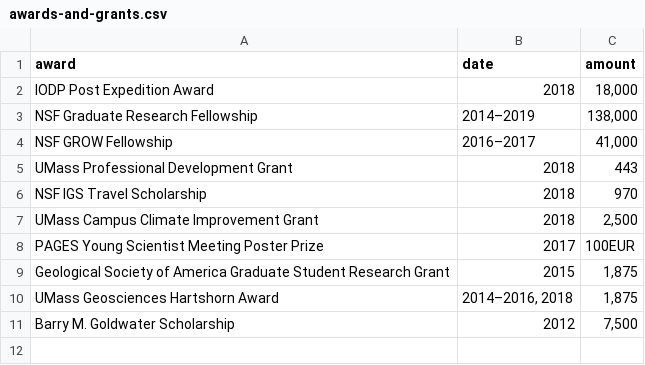
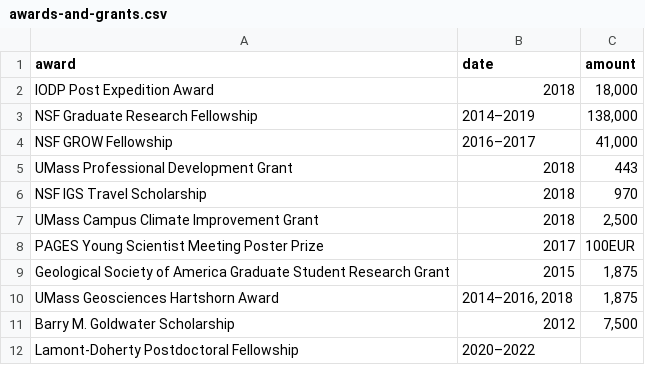
Before and after one commit to bkeisling/CV, a CSV file: data/awards-and-grants.csv, drawn as a sheet.

```diff
--- a/data/awards-and-grants.csv
+++ b/data/awards-and-grants.csv
@@ -11 +11,2 @@ UMass Geosciences Hartshorn Award,"2014–2016, 2018","1,875"
 Barry M. Goldwater Scholarship,2012,"7,500"
+Lamont-Doherty Postdoctoral Fellowship,2020–2022,
```
Also changed, not shown: data/outreach-and-service.csv, data/presentations.csv, 19 other files.
